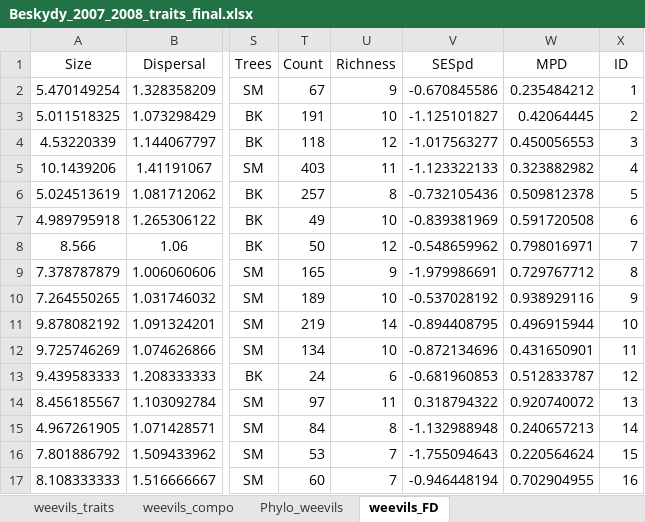
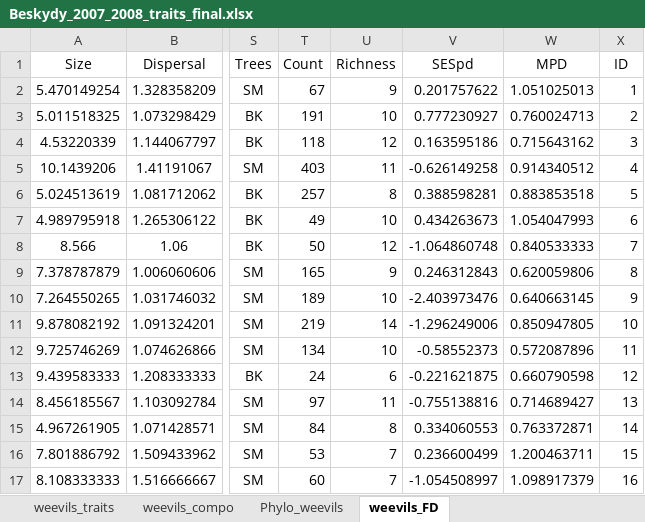
Before and after one commit to DomecStoces/Beskydy, an Excel workbook: Beskydy_2007_2008_traits_final.xlsx, sheet weevils_FD, drawn as a sheet; only a part is shown, gaps mark what is left out; values as stored, in another font and other column widths than the file's, no borders; the diff covers the shown part only; the diff names each change by its address in the sheet, - before the commit and + after, or states it on an @@ line.

```diff
--- a/Beskydy_2007_2008_traits_final.xlsx (sheet weevils_FD)
+++ b/Beskydy_2007_2008_traits_final.xlsx (sheet weevils_FD)
-V2 (SESpd): -0.670845586
+V2 (SESpd): 0.201757622
-W2 (MPD): 0.235484212
+W2 (MPD): 1.051025013
-V3 (SESpd): -1.125101827
+V3 (SESpd): 0.777230927
-W3 (MPD): 0.42064445
+W3 (MPD): 0.760024713
-V4 (SESpd): -1.017563277
+V4 (SESpd): 0.163595186
-W4 (MPD): 0.450056553
+W4 (MPD): 0.715643162
-V5 (SESpd): -1.123322133
+V5 (SESpd): -0.626149258
-W5 (MPD): 0.323882982
+W5 (MPD): 0.914340512
-V6 (SESpd): -0.732105436
+V6 (SESpd): 0.388598281
-W6 (MPD): 0.509812378
+W6 (MPD): 0.883853518
-V7 (SESpd): -0.839381969
+V7 (SESpd): 0.434263673
-W7 (MPD): 0.591720508
+W7 (MPD): 1.054047993
-V8 (SESpd): -0.548659962
+V8 (SESpd): -1.064860748
-W8 (MPD): 0.798016971
+W8 (MPD): 0.840533333
-V9 (SESpd): -1.979986691
+V9 (SESpd): 0.246312843
-W9 (MPD): 0.729767712
+W9 (MPD): 0.620059806
-V10 (SESpd): -0.537028192
+V10 (SESpd): -2.403973476
-W10 (MPD): 0.938929116
+W10 (MPD): 0.640663145
-V11 (SESpd): -0.894408795
+V11 (SESpd): -1.296249006
-W11 (MPD): 0.496915944
+W11 (MPD): 0.850947805
-V12 (SESpd): -0.872134696
+V12 (SESpd): -0.58552373
-W12 (MPD): 0.431650901
+W12 (MPD): 0.572087896
-V13 (SESpd): -0.681960853
+V13 (SESpd): -0.221621875
-W13 (MPD): 0.512833787
+W13 (MPD): 0.660790598
-V14 (SESpd): 0.318794322
+V14 (SESpd): -0.755138816
-W14 (MPD): 0.920740072
+W14 (MPD): 0.714689427
-V15 (SESpd): -1.132988948
+V15 (SESpd): 0.334060553
-W15 (MPD): 0.240657213
+W15 (MPD): 0.763372871
-V16 (SESpd): -1.755094643
+V16 (SESpd): 0.236600499
-W16 (MPD): 0.220564624
+W16 (MPD): 1.200463711
-V17 (SESpd): -0.946448194
+V17 (SESpd): -1.054508997
-W17 (MPD): 0.702904955
+W17 (MPD): 1.098917379
```
Also changed, not shown: 368 edited cells elsewhere in this sheet, sheet chilo_diplo_iso_FD, sheet spiders_FD, sheet carabids_FD, other sheet tabs, Beskydy_long.xlsx.
